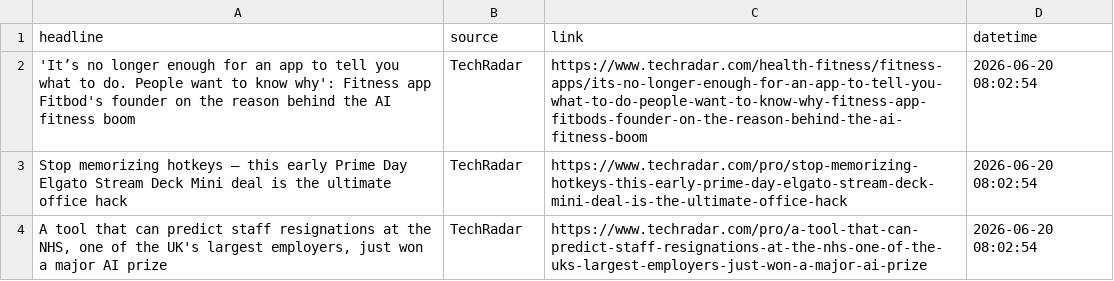
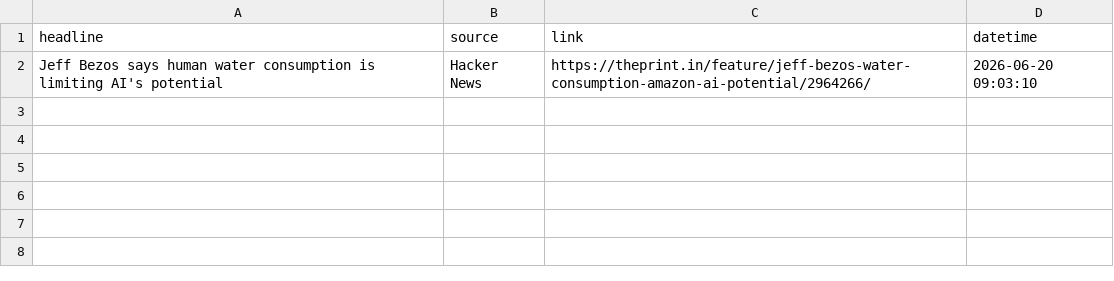
Before and after one commit to Karen2007/Tech-News-Sentiment, a CSV file: tech_sentiment_data.csv, drawn as a sheet; removed rows and columns are numbered as before the commit, all else as after; the diff names each change by its address in the sheet, - before the commit and + after, or states it on an @@ line.

```diff
--- a/tech_sentiment_data.csv
+++ b/tech_sentiment_data.csv
-row 2: 'It’s no longer enough for an app to tell you what to do. People want to know why': Fitness app Fitbod's founder on the reason behind the AI fitness boom | TechRadar | https://www.techradar.com/health-fitness/fitness-apps/its-no-longer-enough-for-an-app-to-tell-you-what-to-do-people-want-to-know-why-fitness-app-fitbods-founder-on-the-reason-behind-the-ai-fitness-boom | 2026-06-20 08:02:54
-row 3: Stop memorizing hotkeys — this early Prime Day Elgato Stream Deck Mini deal is the ultimate office hack | TechRadar | https://www.techradar.com/pro/stop-memorizing-hotkeys-this-early-prime-day-elgato-stream-deck-mini-deal-is-the-ultimate-office-hack | 2026-06-20 08:02:54
-row 4: A tool that can predict staff resignations at the NHS, one of the UK's largest employers, just won a major AI prize | TechRadar | https://www.techradar.com/pro/a-tool-that-can-predict-staff-resignations-at-the-nhs-one-of-the-uks-largest-employers-just-won-a-major-ai-prize | 2026-06-20 08:02:54
+row 2: Jeff Bezos says human water consumption is limiting AI's potential | Hacker News | https://theprint.in/feature/jeff-bezos-water-consumption-amazon-ai-potential/2964266/ | 2026-06-20 09:03:10
```
Also changed, not shown: sentiment_index_history.csv, 1 other file.
